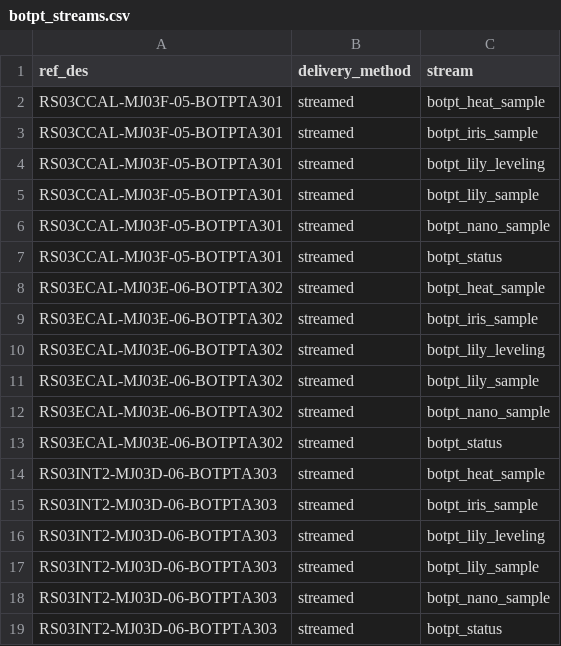
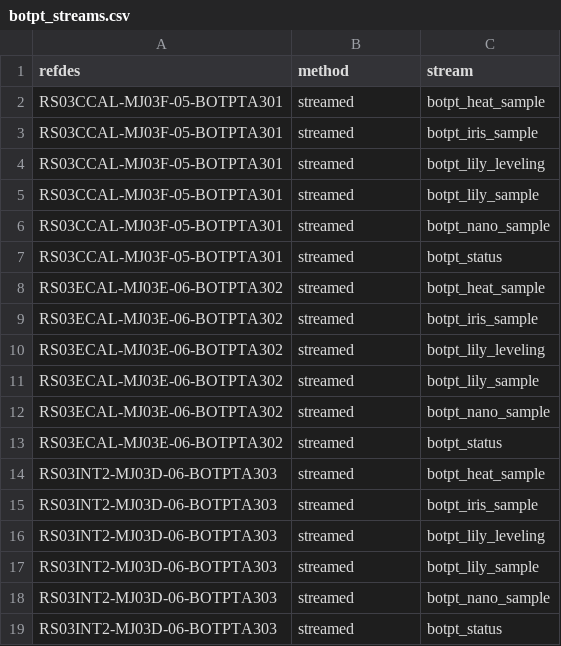
Before and after one commit to mvardaro/ooi_stats, a CSV file: sandbox/botpt_streams.csv (was botpt_streams.csv), drawn as a sheet.

```diff
--- a/botpt_streams.csv
+++ b/sandbox/botpt_streams.csv
@@ -1,2 +1,2 @@
-ref_des,delivery_method,stream
+refdes,method,stream
 RS03CCAL-MJ03F-05-BOTPTA301,streamed,botpt_heat_sample
```
Also changed, not shown: 14 other files.
